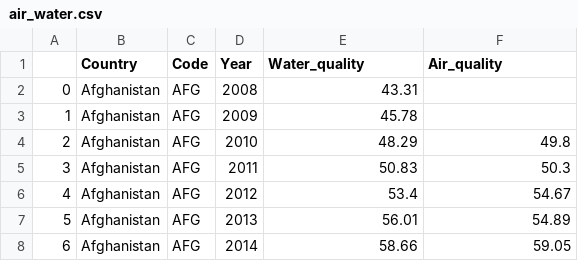
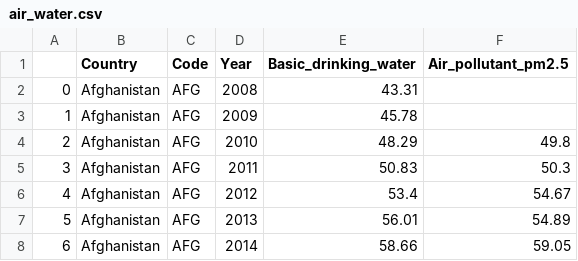
Before and after one commit to SDCoulter/final_project, a CSV file: resources/air_water.csv, drawn as a sheet; only a part is shown.

Commit message:
modified columns to prevent confusion of data column

```diff
--- a/resources/air_water.csv
+++ b/resources/air_water.csv
@@ -1,2 +1,2 @@
-,Country,Code,Year,Water_quality,Air_quality
+,Country,Code,Year,Basic_drinking_water,Air_pollutant_pm2.5
 0,Afghanistan,AFG,2008,43.31,
```
Also changed, not shown: 3 other files.
